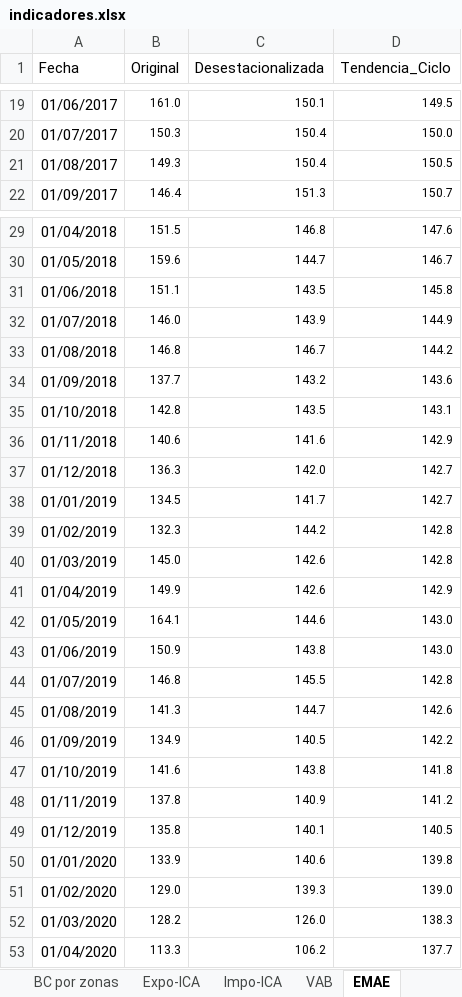
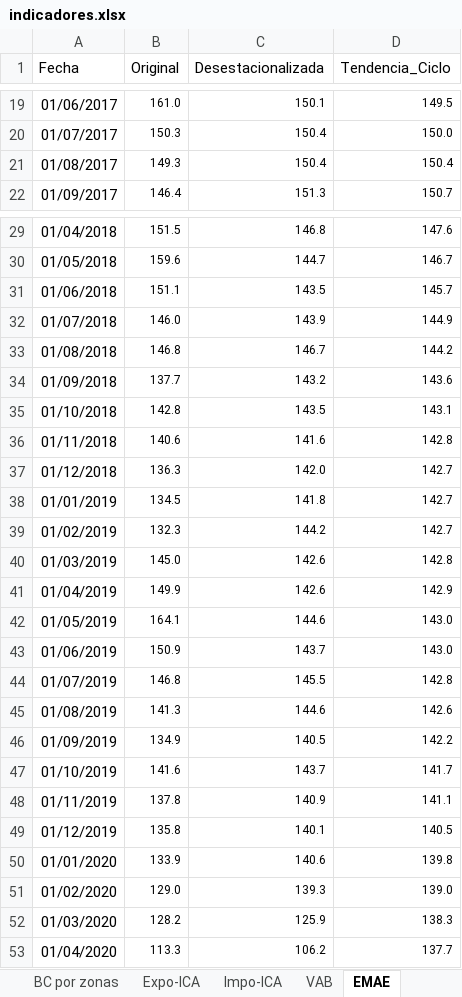
Before and after one commit to NahuelBargas/indeco, an Excel workbook: bases/indicadores.xlsx, sheet EMAE, drawn as a sheet; only a part is shown, gaps mark what is left out; values as stored, in another font and other column widths than the file's, no borders; the diff covers the shown part only; the diff names each change by its address in the sheet, - before the commit and + after, or states it on an @@ line.

Commit message:
"Actualizo datos del emae-mayo25"

```diff
--- a/bases/indicadores.xlsx (sheet EMAE)
+++ b/bases/indicadores.xlsx (sheet EMAE)
-D21 (Tendencia_Ciclo): 150.5
+D21 (Tendencia_Ciclo): 150.4
-D31 (Tendencia_Ciclo): 145.8
+D31 (Tendencia_Ciclo): 145.7
-D36 (Tendencia_Ciclo): 142.9
+D36 (Tendencia_Ciclo): 142.8
-C38 (Desestacionalizada): 141.7
+C38 (Desestacionalizada): 141.8
-D39 (Tendencia_Ciclo): 142.8
+D39 (Tendencia_Ciclo): 142.7
-C43 (Desestacionalizada): 143.8
+C43 (Desestacionalizada): 143.7
-C45 (Desestacionalizada): 144.7
+C45 (Desestacionalizada): 144.6
-C47 (Desestacionalizada): 143.8
+C47 (Desestacionalizada): 143.7
-D47 (Tendencia_Ciclo): 141.8
+D47 (Tendencia_Ciclo): 141.7
-D48 (Tendencia_Ciclo): 141.2
+D48 (Tendencia_Ciclo): 141.1
-C52 (Desestacionalizada): 126.0
+C52 (Desestacionalizada): 125.9
```
Also changed, not shown: 1 added row and 37 edited cells elsewhere in this sheet, 2 other files.
